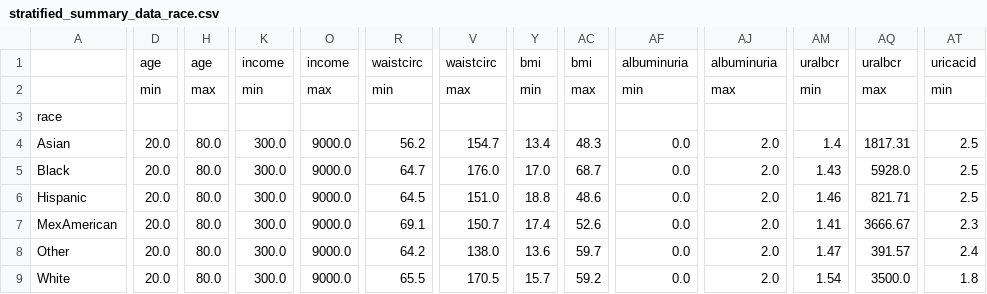
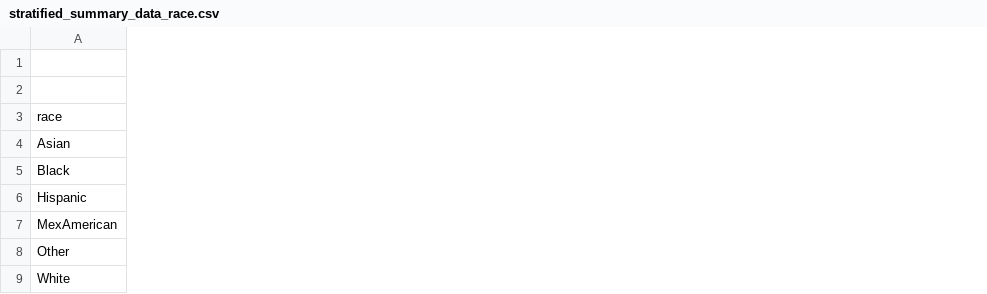
Before and after one commit to LukeMeyer2022/Profile, a CSV file: stratified_summary_data_race.csv, drawn as a sheet; only a part is shown, gaps mark what is left out; the diff covers the shown part only; the diff names each change by its address in the sheet, - before the commit and + after, or states it on an @@ line.

```diff
--- a/stratified_summary_data_race.csv
+++ b/stratified_summary_data_race.csv
-column D, rows 1-9: age | min |  | 20.0 | 20.0 | 20.0 | 20.0 | 20.0 | 20.0
-column H, rows 1-9: age | max |  | 80.0 | 80.0 | 80.0 | 80.0 | 80.0 | 80.0
-column K, rows 1-9: income | min |  | 300.0 | 300.0 | 300.0 | 300.0 | 300.0 | 300.0
-column O, rows 1-9: income | max |  | 9000.0 | 9000.0 | 9000.0 | 9000.0 | 9000.0 | 9000.0
-column R, rows 1-9: waistcirc | min |  | 56.2 | 64.7 | 64.5 | 69.1 | 64.2 | 65.5
-column V, rows 1-9: waistcirc | max |  | 154.7 | 176.0 | 151.0 | 150.7 | 138.0 | 170.5
-column Y, rows 1-9: bmi | min |  | 13.4 | 17.0 | 18.8 | 17.4 | 13.6 | 15.7
-column AC, rows 1-9: bmi | max |  | 48.3 | 68.7 | 48.6 | 52.6 | 59.7 | 59.2
-column AF, rows 1-9: albuminuria | min |  | 0.0 | 0.0 | 0.0 | 0.0 | 0.0 | 0.0
-column AJ, rows 1-9: albuminuria | max |  | 2.0 | 2.0 | 2.0 | 2.0 | 2.0 | 2.0
-column AM, rows 1-9: uralbcr | min |  | 1.4 | 1.43 | 1.46 | 1.41 | 1.47 | 1.54
-column AQ, rows 1-9: uralbcr | max |  | 1817.31 | 5928.0 | 821.71 | 3666.67 | 391.57 | 3500.0
-column AT, rows 1-9: uricacid | min |  | 2.5 | 2.5 | 2.5 | 2.3 | 2.4 | 1.8
```
Also changed, not shown: 7 removed columns elsewhere in this file, stratified_summary_data_sex.csv, stratified_summary_data_status.csv, 1 other file.
